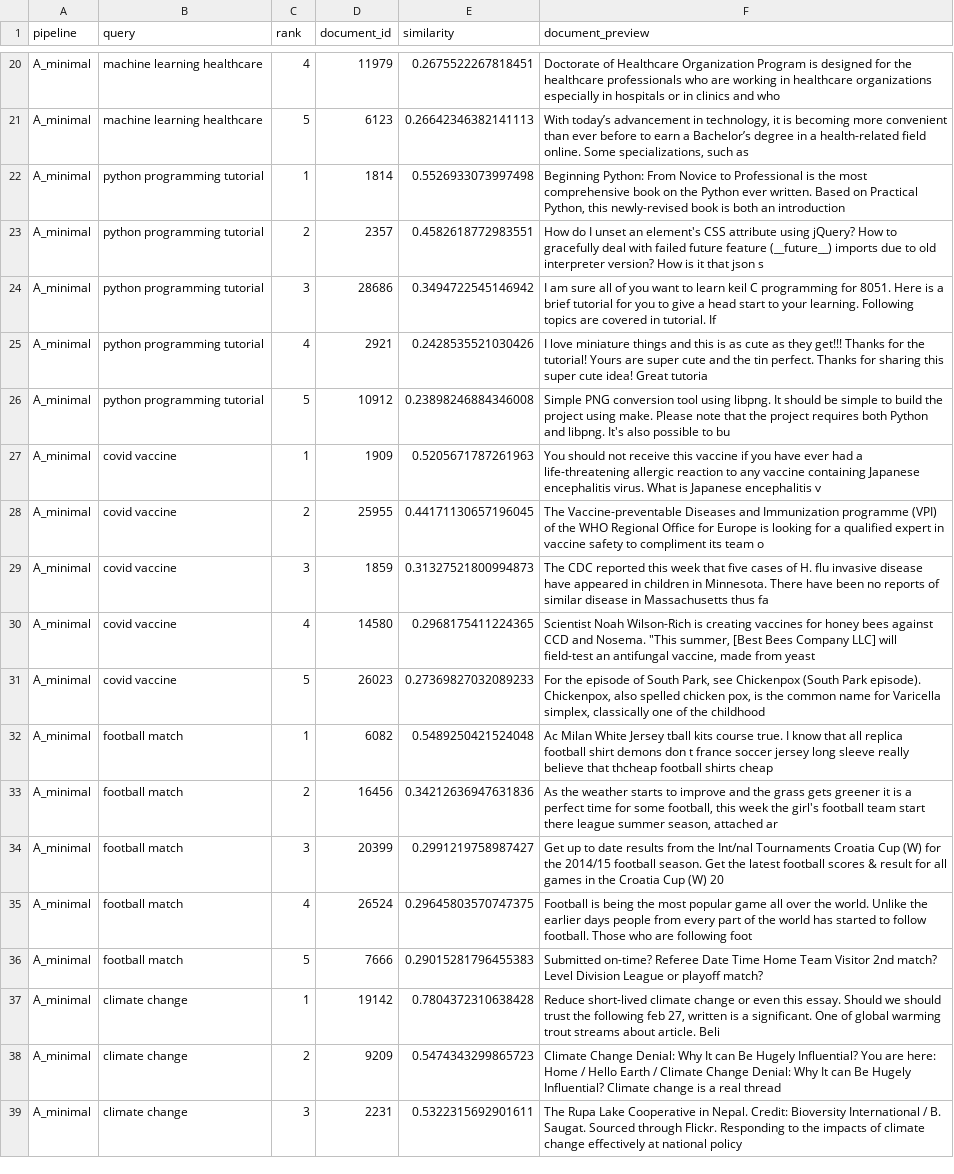
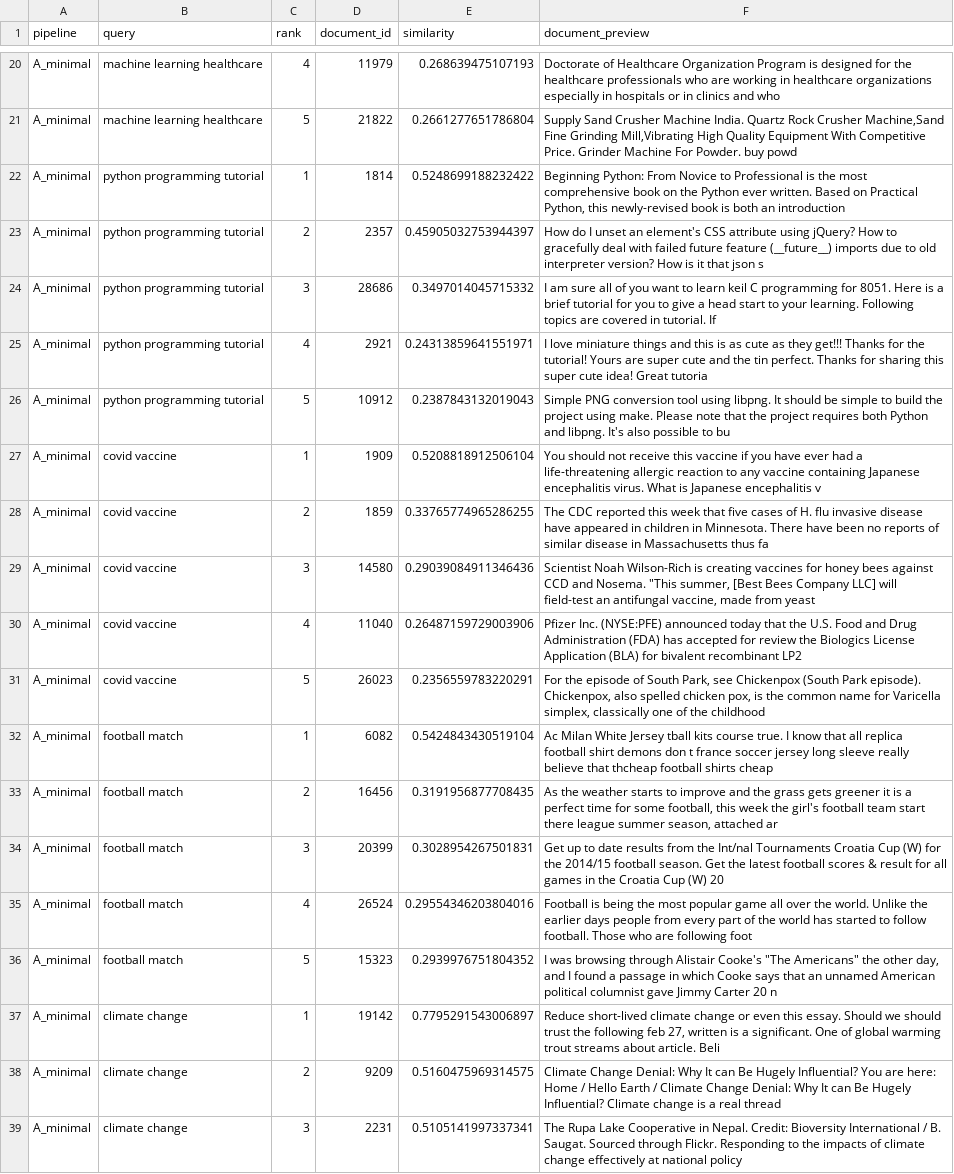
Before and after one commit to doandinhlinh25/NLP, a CSV file: lab1/Chapter8/candidate_results.csv (was lab1/Ex8/candidate_results.csv), drawn as a sheet; only a part is shown, gaps mark what is left out; the diff covers the shown part only; the diff names each change by its address in the sheet, - before the commit and + after, or states it on an @@ line.

```diff
--- a/lab1/Ex8/candidate_results.csv
+++ b/lab1/Chapter8/candidate_results.csv
-E20 (similarity): 0.2675522267818451
+E20 (similarity): 0.268639475107193
-D21 (document_id): 6123
+D21 (document_id): 21822
-E21 (similarity): 0.26642346382141113
+E21 (similarity): 0.2661277651786804
-F21 (document_preview): With today’s advancement in technology, it is becoming more convenient than ever before to earn a Bachelor’s degree in a health-related field online. Some specializations, such as
+F21 (document_preview): Supply Sand Crusher Machine India. Quartz Rock Crusher Machine,Sand Fine Grinding Mill,Vibrating High Quality Equipment With Competitive Price. Grinder Machine For Powder. buy powd
-E22 (similarity): 0.5526933073997498
+E22 (similarity): 0.5248699188232422
-E23 (similarity): 0.4582618772983551
+E23 (similarity): 0.45905032753944397
-E24 (similarity): 0.3494722545146942
+E24 (similarity): 0.3497014045715332
-E25 (similarity): 0.2428535521030426
+E25 (similarity): 0.24313859641551971
-E26 (similarity): 0.23898246884346008
+E26 (similarity): 0.2387843132019043
-E27 (similarity): 0.5205671787261963
+E27 (similarity): 0.5208818912506104
-D28 (document_id): 25955
+D28 (document_id): 1859
-E28 (similarity): 0.44171130657196045
+E28 (similarity): 0.33765774965286255
-F28 (document_preview): The Vaccine-preventable Diseases and Immunization programme (VPI) of the WHO Regional Office for Europe is looking for a qualified expert in vaccine safety to compliment its team o
+F28 (document_preview): The CDC reported this week that five cases of H. flu invasive disease have appeared in children in Minnesota. There have been no reports of similar disease in Massachusetts thus fa
-D29 (document_id): 1859
+D29 (document_id): 14580
-E29 (similarity): 0.31327521800994873
+E29 (similarity): 0.29039084911346436
-F29 (document_preview): The CDC reported this week that five cases of H. flu invasive disease have appeared in children in Minnesota. There have been no reports of similar disease in Massachusetts thus fa
+F29 (document_preview): Scientist Noah Wilson-Rich is creating vaccines for honey bees against CCD and Nosema. "This summer, [Best Bees Company LLC] will field-test an antifungal vaccine, made from yeast
-D30 (document_id): 14580
+D30 (document_id): 11040
-E30 (similarity): 0.2968175411224365
+E30 (similarity): 0.26487159729003906
-F30 (document_preview): Scientist Noah Wilson-Rich is creating vaccines for honey bees against CCD and Nosema. "This summer, [Best Bees Company LLC] will field-test an antifungal vaccine, made from yeast
+F30 (document_preview): Pfizer Inc. (NYSE:PFE) announced today that the U.S. Food and Drug Administration (FDA) has accepted for review the Biologics License Application (BLA) for bivalent recombinant LP2
-E31 (similarity): 0.27369827032089233
+E31 (similarity): 0.2356559783220291
-E32 (similarity): 0.5489250421524048
+E32 (similarity): 0.5424843430519104
-E33 (similarity): 0.34212636947631836
+E33 (similarity): 0.3191956877708435
-E34 (similarity): 0.2991219758987427
+E34 (similarity): 0.3028954267501831
-E35 (similarity): 0.29645803570747375
+E35 (similarity): 0.29554346203804016
-D36 (document_id): 7666
+D36 (document_id): 15323
-E36 (similarity): 0.29015281796455383
+E36 (similarity): 0.2939976751804352
-F36 (document_preview): Submitted on-time? Referee Date Time Home Team Visitor 2nd match? Level Division League or playoff match?
+F36 (document_preview): I was browsing through Alistair Cooke's "The Americans" the other day, and I found a passage in which Cooke says that an unnamed American political columnist gave Jimmy Carter 20 n
-E37 (similarity): 0.7804372310638428
+E37 (similarity): 0.7795291543006897
-E38 (similarity): 0.5474343299865723
+E38 (similarity): 0.5160475969314575
-E39 (similarity): 0.5322315692901611
+E39 (similarity): 0.5105141997337341
```
Also changed, not shown: 38 edited cells elsewhere in this file, 38 other files.
